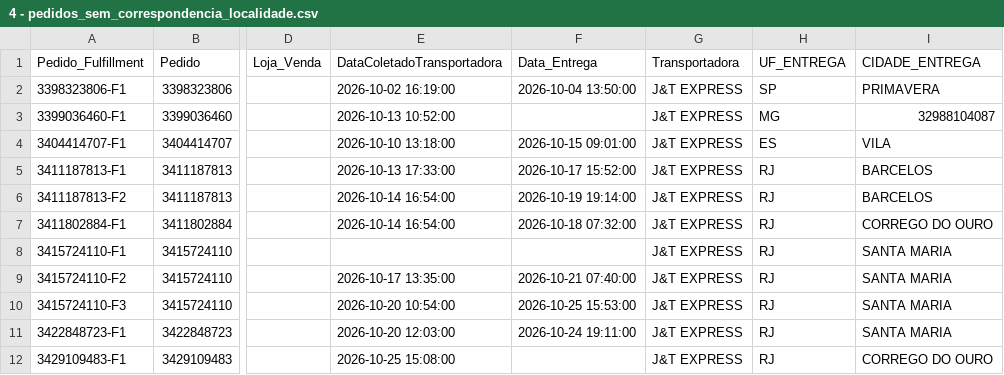
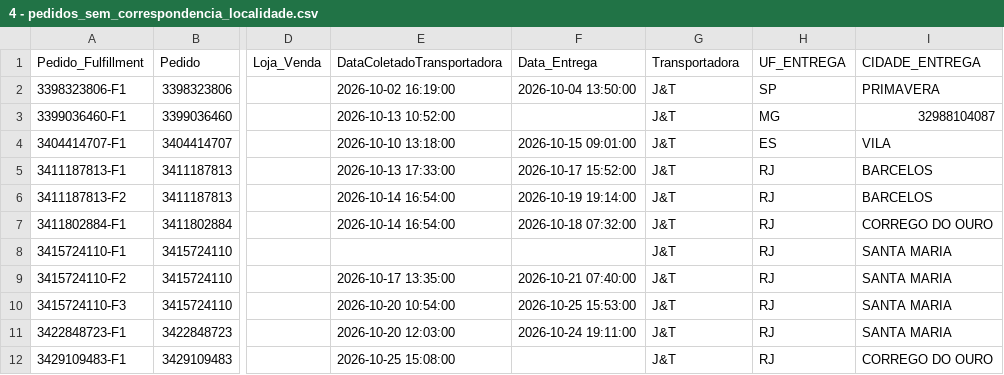
Before and after one commit to luanmarisa2026-bot/dashboard-transporte, a CSV file: 4 - pedidos_sem_correspondencia_localidade.csv, drawn as a sheet; only a part is shown, gaps mark what is left out; the diff names each change by its address in the sheet, - before the commit and + after, or states it on an @@ line.

```diff
--- a/4 - pedidos_sem_correspondencia_localidade.csv
+++ b/4 - pedidos_sem_correspondencia_localidade.csv
-G2:G12 (Transportadora): J&T EXPRESS
+G2:G12 (Transportadora): J&T
```
Also changed, not shown: 5 other files.
